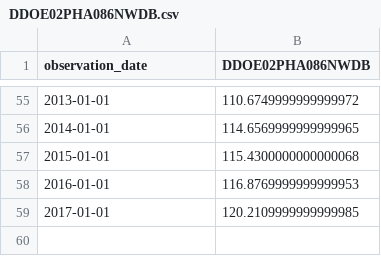
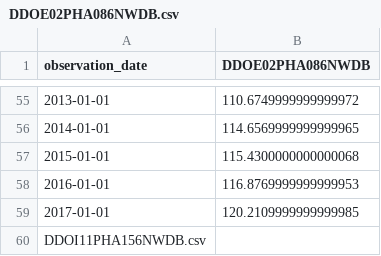
Before and after one commit to SteffLim/STeffany, a CSV file: DDOE02PHA086NWDB.csv, drawn as a sheet; only a part is shown, gaps mark what is left out.

Commit message:
Update DDOE02PHA086NWDB.csv

```diff
--- a/DDOE02PHA086NWDB.csv
+++ b/DDOE02PHA086NWDB.csv
@@ -59 +59,2 @@ observation_date,DDOE02PHA086NWDB
 2017-01-01,120.2109999999999985
+DDOI11PHA156NWDB.csv
```
